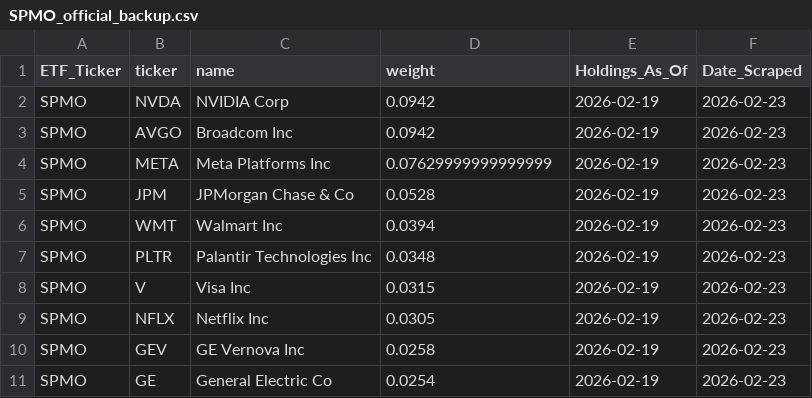
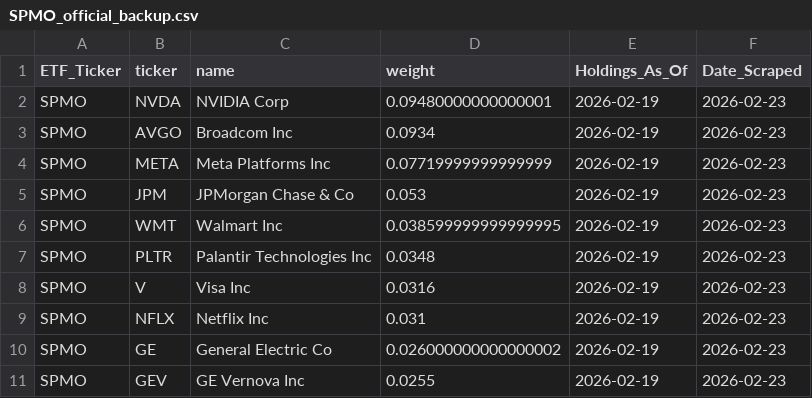
Before and after one commit to yieldchaser/etf-data, a CSV file: data/invesco_backup/SPMO_official_backup.csv, drawn as a sheet.

```diff
--- a/data/invesco_backup/SPMO_official_backup.csv
+++ b/data/invesco_backup/SPMO_official_backup.csv
@@ -1,11 +1,11 @@
 ETF_Ticker,ticker,name,weight,Holdings_As_Of,Date_Scraped
-SPMO,NVDA,NVIDIA Corp,0.0942,2026-02-19,2026-02-23
-SPMO,AVGO,Broadcom Inc,0.0942,2026-02-19,2026-02-23
-SPMO,META,Meta Platforms Inc,0.07629999999999999,2026-02-19,2026-02-23
-SPMO,JPM,JPMorgan Chase & Co,0.0528,2026-02-19,2026-02-23
-SPMO,WMT,Walmart Inc,0.0394,2026-02-19,2026-02-23
+SPMO,NVDA,NVIDIA Corp,0.09480000000000001,2026-02-19,2026-02-23
+SPMO,AVGO,Broadcom Inc,0.0934,2026-02-19,2026-02-23
+SPMO,META,Meta Platforms Inc,0.07719999999999999,2026-02-19,2026-02-23
+SPMO,JPM,JPMorgan Chase & Co,0.053,2026-02-19,2026-02-23
+SPMO,WMT,Walmart Inc,0.038599999999999995,2026-02-19,2026-02-23
 SPMO,PLTR,Palantir Technologies Inc,0.0348,2026-02-19,2026-02-23
-SPMO,V,Visa Inc,0.0315,2026-02-19,2026-02-23
-SPMO,NFLX,Netflix Inc,0.0305,2026-02-19,2026-02-23
-SPMO,GEV,GE Vernova Inc,0.0258,2026-02-19,2026-02-23
-SPMO,GE,General Electric Co,0.0254,2026-02-19,2026-02-23
+SPMO,V,Visa Inc,0.0316,2026-02-19,2026-02-23
+SPMO,NFLX,Netflix Inc,0.031,2026-02-19,2026-02-23
+SPMO,GE,General Electric Co,0.026000000000000002,2026-02-19,2026-02-23
+SPMO,GEV,GE Vernova Inc,0.0255,2026-02-19,2026-02-23
```
Also changed, not shown: data/history/2026/02/23/raw_invesco_backups.csv, data/invesco_backup/CSD_official_backup.csv, 8 other files.
